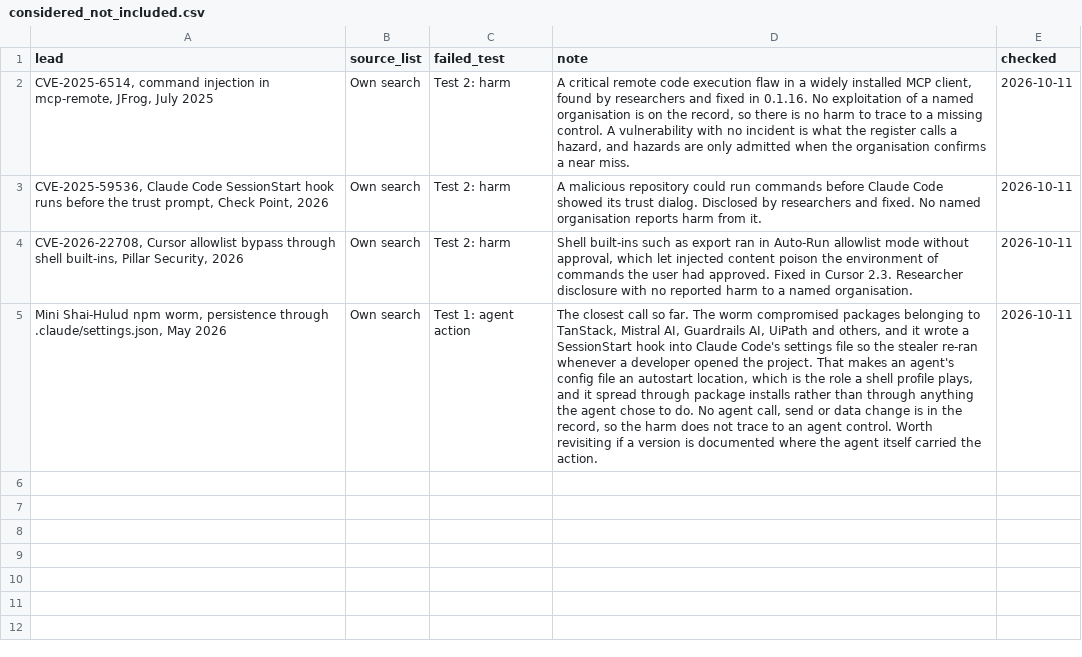
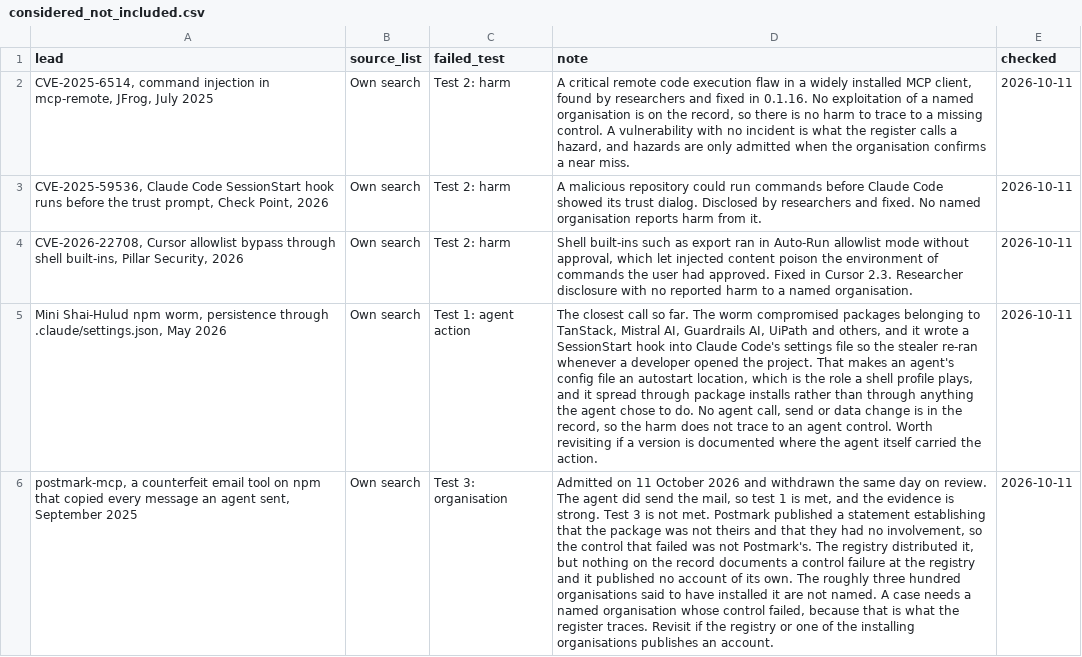
Before and after one commit to Saa2252/ai-agent-incident-register, a CSV file: data/leads/considered_not_included.csv, drawn as a sheet; the diff names each change by its address in the sheet, - before the commit and + after, or states it on an @@ line.

```diff
--- a/data/leads/considered_not_included.csv
+++ b/data/leads/considered_not_included.csv
+row 6: postmark-mcp, a counterfeit email tool on npm that copied every message an agent sent, September 2025 | Own search | Test 3: organisation | Admitted on 11 October 2026 and withdrawn the same day on review. The agent did send the mail, so test 1 is met, and the evidence is strong. Test 3 is not met. Postmark published a statement establishing that the package was not theirs and that they had no involvement, so the control that failed was not Postmark's. The registry distributed it, but nothing on the record documents a control failure at the registry and it published no account of its own. The roughly three hundred organisations said to have installed it are not named. A case needs a named organisation whose control failed, because that is what the register traces. Revisit if the registry or one of the installing organisations publishes an account. | 2026-10-11
```
Also changed, not shown: data/case_harm_ratings.csv, data/incidents.csv, 7 other files.
